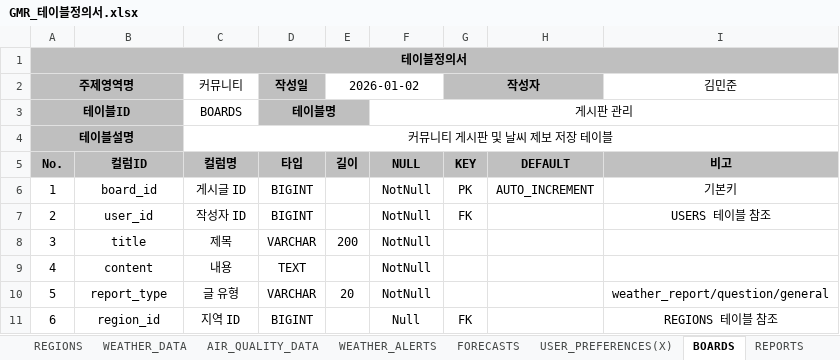
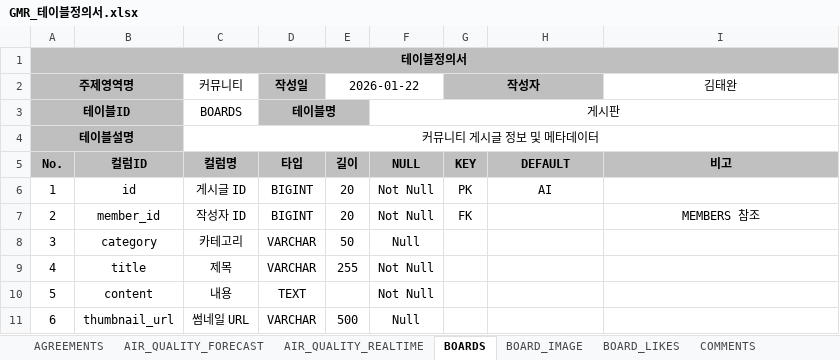
Before and after one commit to RabbitHaru/projectWeatherly, an Excel workbook: 2.테이블정의서/GMR_테이블정의서.xlsx, sheet BOARDS, drawn as a sheet; only a part is shown; values as stored, in another font and other column widths than the file's, no borders; the diff covers the shown part only; the diff names each change by its address in the sheet, - before the commit and + after, or states it on an @@ line.

```diff
--- a/2.테이블정의서/GMR_테이블정의서.xlsx (sheet BOARDS)
+++ b/2.테이블정의서/GMR_테이블정의서.xlsx (sheet BOARDS)
-sheet tab: WEATHER_DATA
+sheet tab: AIR_QUALITY_REALTIME
-sheet tab: AIR_QUALITY_DATA
+sheet tab: BOARD_IMAGE
-sheet tab: WEATHER_ALERTS
+sheet tab: BOARD_LIKES
+sheet tab: COMMENTS
@@ sheet tab order changed: AGREEMENTS | AIR_QUALITY_FORECAST | AIR_QUALITY_REALTIME | BOARDS | BOARD_IMAGE | BOARD_LIKES | COMMENTS @@
-E2: 2026-01-02
+E2: 2026-01-22
-I2: 김민준
+I2: 김태완
-F3: 게시판 관리
+F3: 게시판
-C4 (커뮤니티): 커뮤니티 게시판 및 날씨 제보 저장 테이블
+C4 (커뮤니티): 커뮤니티 게시글 정보 및 메타데이터
-B6: board_id
+B6: id
-E6:E7 (2026-01-22): (empty)
+E6:E7 (2026-01-22): 20
-F6:F7: NotNull
+F6:F7: Not Null
-H6: AUTO_INCREMENT
+H6: AI
-I6 (김태완): 기본키
+I6 (김태완): (empty)
-B7: user_id
+B7: member_id
-I7 (김태완): USERS 테이블 참조
+I7 (김태완): MEMBERS 참조
-B8: title
+B8: category
-C8 (커뮤니티): 제목
+C8 (커뮤니티): 카테고리
-E8 (2026-01-22): 200
+E8 (2026-01-22): 50
-F8: NotNull
+F8: Null
-B9: content
+B9: title
-C9 (커뮤니티): 내용
+C9 (커뮤니티): 제목
-D9 (작성일): TEXT
+D9 (작성일): VARCHAR
-E9 (2026-01-22): (empty)
+E9 (2026-01-22): 255
-F9:F10: NotNull
+F9:F10: Not Null
-B10: report_type
+B10: content
-C10 (커뮤니티): 글 유형
+C10 (커뮤니티): 내용
-D10 (작성일): VARCHAR
+D10 (작성일): TEXT
-E10 (2026-01-22): 20
+E10 (2026-01-22): (empty)
-I10 (김태완): weather_report/question/general
+I10 (김태완): (empty)
-B11: region_id
+B11: thumbnail_url
-C11 (커뮤니티): 지역 ID
+C11 (커뮤니티): 썸네일 URL
-D11 (작성일): BIGINT
+D11 (작성일): VARCHAR
-E11 (2026-01-22): (empty)
+E11 (2026-01-22): 500
-G11 (작성자): FK
+G11 (작성자): (empty)
-I11 (김태완): REGIONS 테이블 참조
+I11 (김태완): (empty)
```
Also changed, not shown: 2 added rows, 7 removed rows and 36 edited cells elsewhere in this sheet, sheet AGREEMENTS, sheet MEMBERS, sheet BOARD_IMAGE, sheet AIR_QUALITY_REALTIME, sheet BOARD_LIKES, sheet PERSISTENT_LOGINS, 4 more sheets, other sheet tabs, 4 other files.
